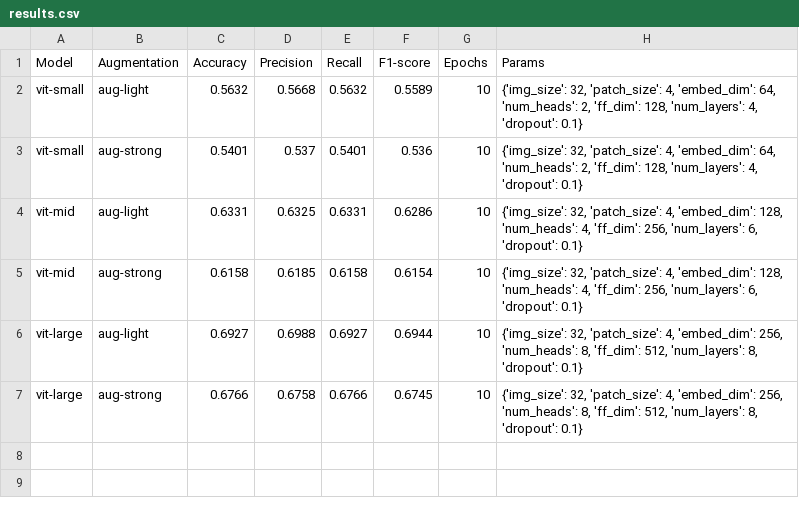
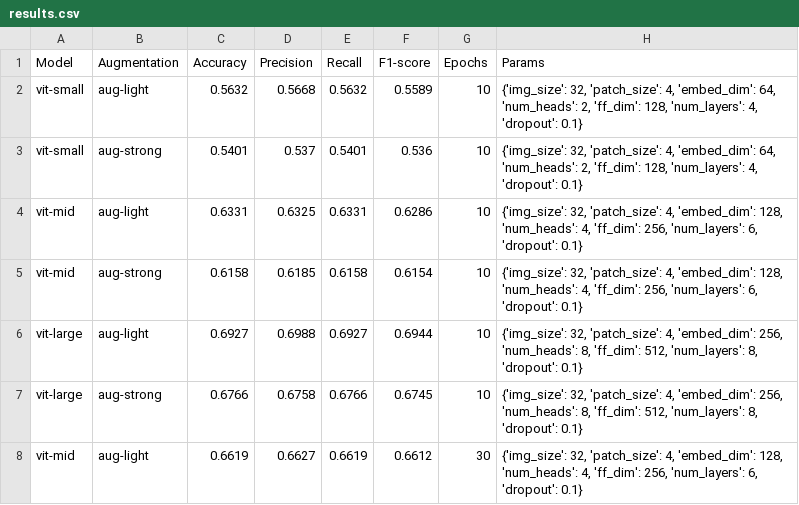
Before and after one commit to tmonreal/vision-transformers, a CSV file: TP2/results/results.csv, drawn as a sheet; the diff names each change by its address in the sheet, - before the commit and + after, or states it on an @@ line.

Commit message:
feat: trained 1 more model & added conclusion

```diff
--- a/TP2/results/results.csv
+++ b/TP2/results/results.csv
+row 8: vit-mid | aug-light | 0.6619 | 0.6627 | 0.6619 | 0.6612 | 30 | {'img_size': 32, 'patch_size': 4, 'embed_dim': 128, 'num_heads': 4, 'ff_dim': 256, 'num_layers': 6, 'dropout': 0.1}
```
Also changed, not shown: 3 other files.
